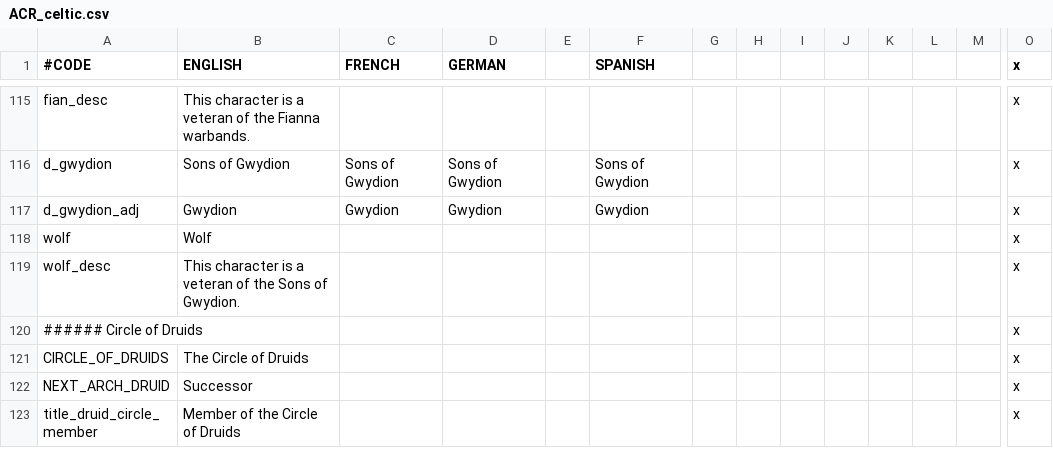
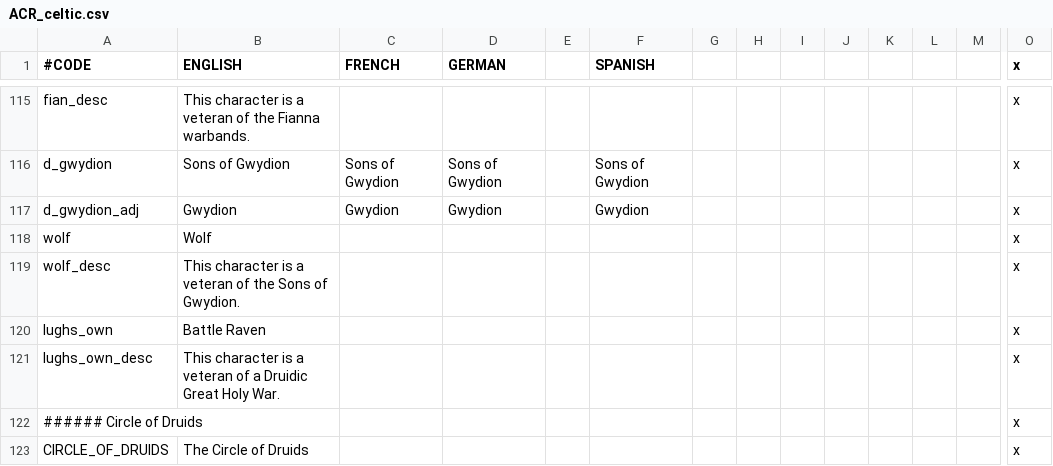
Before and after one commit to loup99/WtWSMS, a CSV file: WTWSMS/localisation/ACR_celtic.csv, drawn as a sheet; only a part is shown, gaps mark what is left out; the shorter side is filled out with more unchanged rows; rows hold the shown columns only; the diff names each change by its address in the sheet, - before the commit and + after, or states it on an @@ line.

```diff
--- a/WTWSMS/localisation/ACR_celtic.csv
+++ b/WTWSMS/localisation/ACR_celtic.csv
+row 120: lughs_own | Battle Raven |  |  |  |  |  |  |  |  |  |  |  | x
+row 121: lughs_own_desc | This character is a veteran of a Druidic Great Holy War. |  |  |  |  |  |  |  |  |  |  |  | x
```
Also changed, not shown: WTWSMS/localisation/ACR_celtic_events.csv, WTWSMS/localisation/ACR_egyptian.csv, 29 other files.
